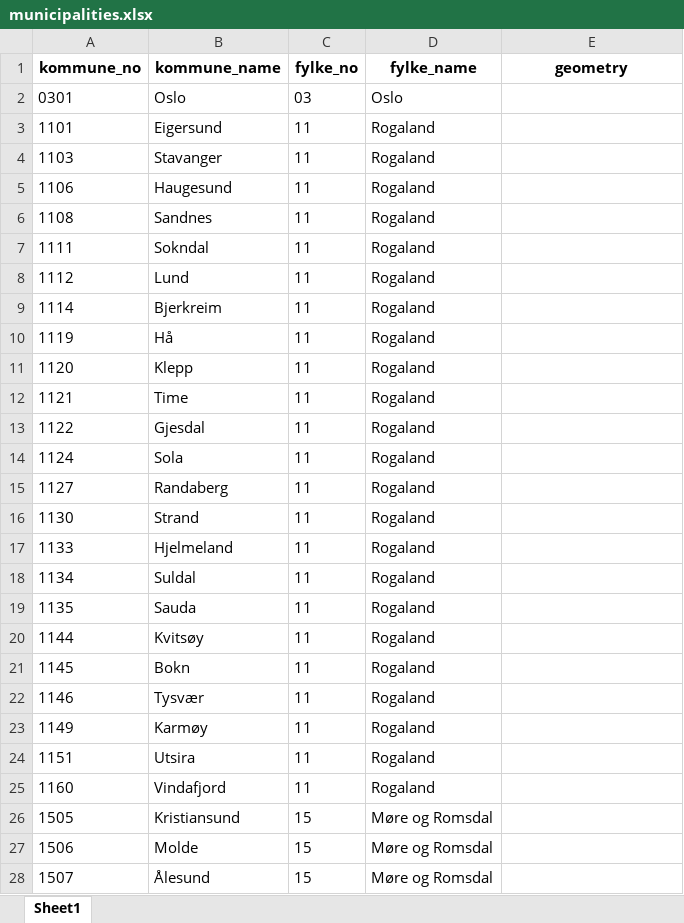
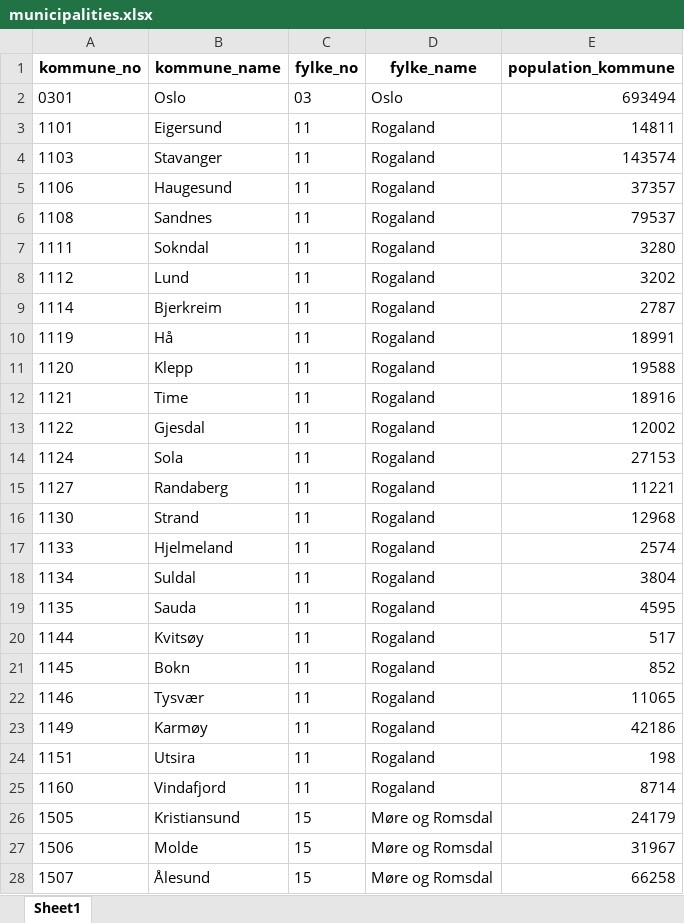
Before and after one commit to thohan88/covid19-nor-data, an Excel workbook: data/00_lookup_tables_and_maps/01_lookup_tables/municipalities.xlsx, sheet Sheet1, drawn as a sheet; only a part is shown; values as stored, in another font and other column widths than the file's, no borders; the diff covers the shown part only; the diff names each change by its address in the sheet, - before the commit and + after, or states it on an @@ line.

```diff
--- a/data/00_lookup_tables_and_maps/01_lookup_tables/municipalities.xlsx (sheet Sheet1)
+++ b/data/00_lookup_tables_and_maps/01_lookup_tables/municipalities.xlsx (sheet Sheet1)
-E1: geometry
+E1: population_kommune
-E2 (population_kommune): (empty)
+E2 (population_kommune): 693494
-E3 (population_kommune): (empty)
+E3 (population_kommune): 14811
-E4 (population_kommune): (empty)
+E4 (population_kommune): 143574
-E5 (population_kommune): (empty)
+E5 (population_kommune): 37357
-E6 (population_kommune): (empty)
+E6 (population_kommune): 79537
-E7 (population_kommune): (empty)
+E7 (population_kommune): 3280
-E8 (population_kommune): (empty)
+E8 (population_kommune): 3202
-E9 (population_kommune): (empty)
+E9 (population_kommune): 2787
-E10 (population_kommune): (empty)
+E10 (population_kommune): 18991
-E11 (population_kommune): (empty)
+E11 (population_kommune): 19588
-E12 (population_kommune): (empty)
+E12 (population_kommune): 18916
-E13 (population_kommune): (empty)
+E13 (population_kommune): 12002
-E14 (population_kommune): (empty)
+E14 (population_kommune): 27153
-E15 (population_kommune): (empty)
+E15 (population_kommune): 11221
-E16 (population_kommune): (empty)
+E16 (population_kommune): 12968
-E17 (population_kommune): (empty)
+E17 (population_kommune): 2574
-E18 (population_kommune): (empty)
+E18 (population_kommune): 3804
-E19 (population_kommune): (empty)
+E19 (population_kommune): 4595
-E20 (population_kommune): (empty)
+E20 (population_kommune): 517
-E21 (population_kommune): (empty)
+E21 (population_kommune): 852
-E22 (population_kommune): (empty)
+E22 (population_kommune): 11065
-E23 (population_kommune): (empty)
+E23 (population_kommune): 42186
-E24 (population_kommune): (empty)
+E24 (population_kommune): 198
-E25 (population_kommune): (empty)
+E25 (population_kommune): 8714
-E26 (population_kommune): (empty)
+E26 (population_kommune): 24179
-E27 (population_kommune): (empty)
+E27 (population_kommune): 31967
-E28 (population_kommune): (empty)
+E28 (population_kommune): 66258
```
Also changed, not shown: 1 added row, 1 removed row and 331 edited cells elsewhere in this sheet, data/00_lookup_tables_and_maps/01_lookup_tables/msis.xlsx, data/00_lookup_tables_and_maps/01_lookup_tables/municipalities_districts.xlsx, 5 other files.
